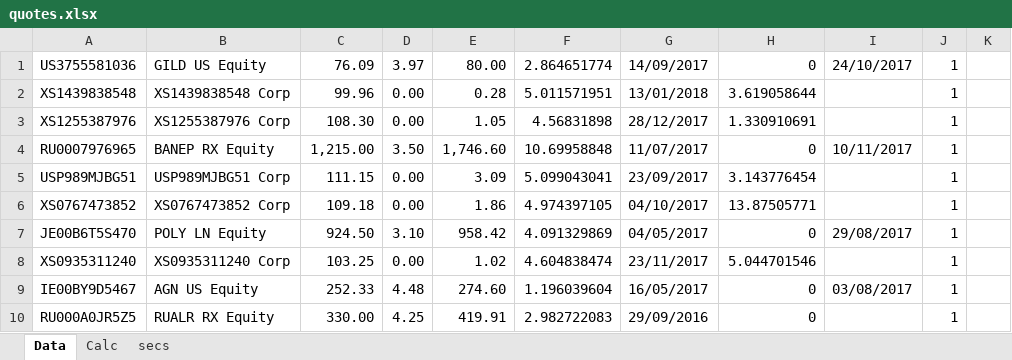
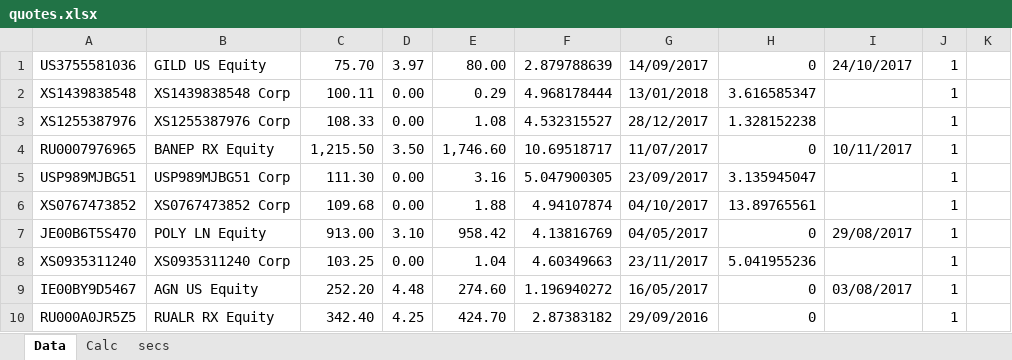
Before and after one commit to zuoqin/sberpb, an Excel workbook: sberapi/DB/quotes.xlsx, sheet Data, drawn as a sheet; only a part is shown; values as stored, in another font and other column widths than the file's, no borders; the diff covers the shown part only; the diff names each change by its address in the sheet, - before the commit and + after, or states it on an @@ line.

```diff
--- a/sberapi/DB/quotes.xlsx (sheet Data)
+++ b/sberapi/DB/quotes.xlsx (sheet Data)
-C1: 76.09
+C1: 75.70
-F1: 2.864651774
+F1: 2.879788639
-C2: 99.96
+C2: 100.11
-E2: 0.28
+E2: 0.29
-F2: 5.011571951
+F2: 4.968178444
-H2: 3.619058644
+H2: 3.616585347
-C3: 108.30
+C3: 108.33
-E3: 1.05
+E3: 1.08
-F3: 4.56831898
+F3: 4.532315527
-H3: 1.330910691
+H3: 1.328152238
-C4: 1,215.00
+C4: 1,215.50
-F4: 10.69958848
+F4: 10.69518717
-C5: 111.15
+C5: 111.30
-E5: 3.09
+E5: 3.16
-F5: 5.099043041
+F5: 5.047900305
-H5: 3.143776454
+H5: 3.135945047
-C6: 109.18
+C6: 109.68
-E6: 1.86
+E6: 1.88
-F6: 4.974397105
+F6: 4.94107874
-H6: 13.87505771
+H6: 13.89765561
-C7: 924.50
+C7: 913.00
-F7: 4.091329869
+F7: 4.13816769
-E8: 1.02
+E8: 1.04
-F8: 4.604838474
+F8: 4.60349663
-H8: 5.044701546
+H8: 5.041955236
-C9: 252.33
+C9: 252.20
-F9: 1.196039604
+F9: 1.196940272
-C10: 330.00
+C10: 342.40
-E10: 419.91
+E10: 424.70
-F10: 2.982722083
+F10: 2.87383182
```
Also changed, not shown: 2 added rows, 1 removed row and 1082 edited cells elsewhere in this sheet, sheet Calc, 11 other files.
